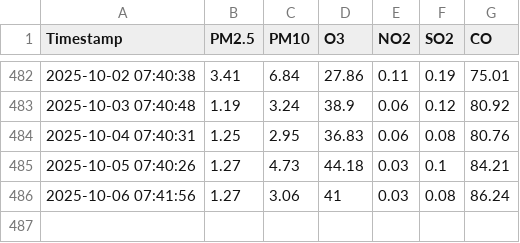
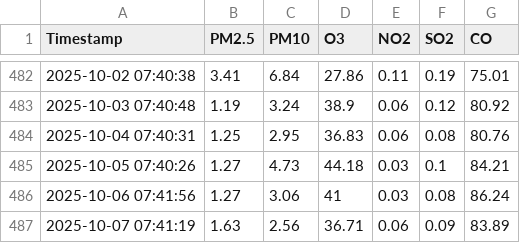
Before and after one commit to foxy-dev1/air-quality, a CSV file: air_quality_data.csv, drawn as a sheet; only a part is shown, gaps mark what is left out; the diff names each change by its address in the sheet, - before the commit and + after, or states it on an @@ line.

Commit message:
Add generated CSV file

```diff
--- a/air_quality_data.csv
+++ b/air_quality_data.csv
+row 487: 2025-10-07 07:41:19 | 1.63 | 2.56 | 36.71 | 0.06 | 0.09 | 83.89
```
